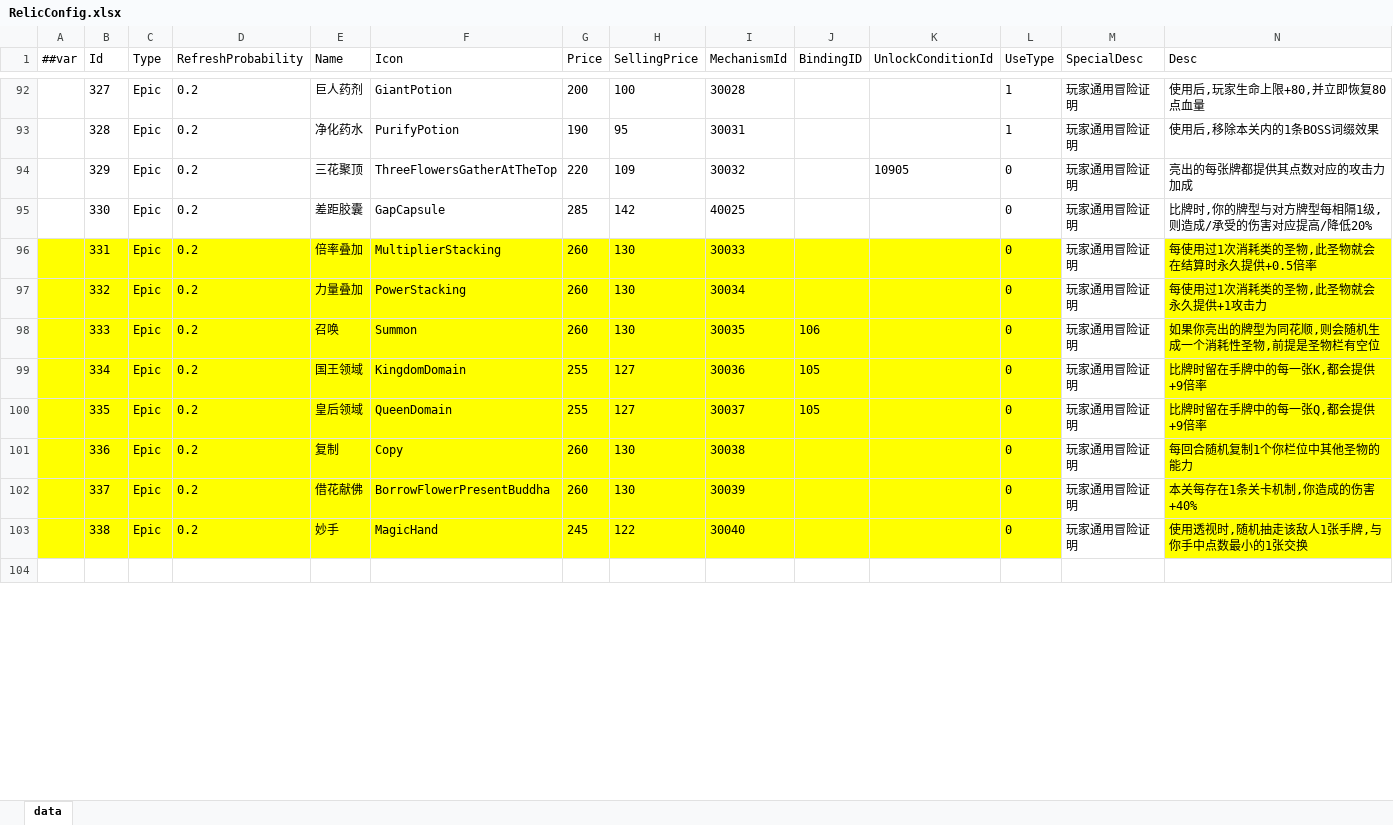
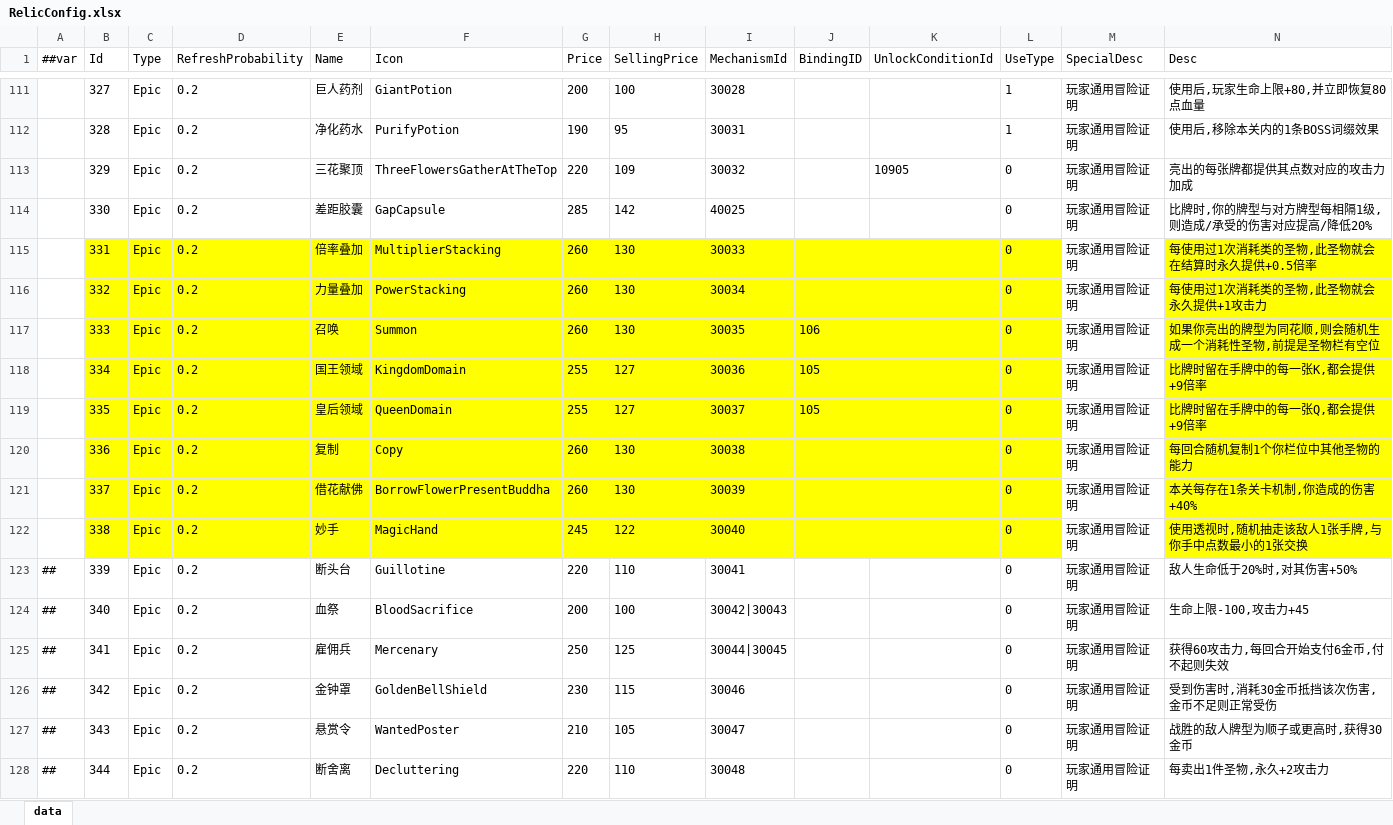
Before and after one commit to snakeazh/cardClient, an Excel workbook: Config/RelicConfig.xlsx, sheet data, drawn as a sheet; only a part is shown, gaps mark what is left out; the shorter side is filled out with more unchanged rows; values as stored, in another font and other column widths than the file's, no borders; addresses are those after the commit; the diff covers the shown part only; the diff names each change by its address in the sheet, - before the commit and + after, or states it on an @@ line.

```diff
--- a/Config/RelicConfig.xlsx (sheet data)
+++ b/Config/RelicConfig.xlsx (sheet data)
-A115:A122 fill: #FFFF00
+A115:A122 fill: none
+row 123: ## | 339 | Epic | 0.2 | 断头台 | Guillotine | 220 | 110 | 30041 |  |  | 0 | 玩家通用冒险证明 | 敌人生命低于20%时,对其伤害+50%
+row 124: ## | 340 | Epic | 0.2 | 血祭 | BloodSacrifice | 200 | 100 | 30042|30043 |  |  | 0 | 玩家通用冒险证明 | 生命上限-100,攻击力+45
+row 125: ## | 341 | Epic | 0.2 | 雇佣兵 | Mercenary | 250 | 125 | 30044|30045 |  |  | 0 | 玩家通用冒险证明 | 获得60攻击力,每回合开始支付6金币,付不起则失效
+row 126: ## | 342 | Epic | 0.2 | 金钟罩 | GoldenBellShield | 230 | 115 | 30046 |  |  | 0 | 玩家通用冒险证明 | 受到伤害时,消耗30金币抵挡该次伤害,金币不足则正常受伤
+row 127: ## | 343 | Epic | 0.2 | 悬赏令 | WantedPoster | 210 | 105 | 30047 |  |  | 0 | 玩家通用冒险证明 | 战胜的敌人牌型为顺子或更高时,获得30金币
+row 128: ## | 344 | Epic | 0.2 | 断舍离 | Decluttering | 220 | 110 | 30048 |  |  | 0 | 玩家通用冒险证明 | 每卖出1件圣物,永久+2攻击力
```
Also changed, not shown: 33 added rows and cell formats elsewhere in this sheet, Config/EnumConfig.xlsx, Config/RelicEntryConfig.xlsx, 3 other files.
